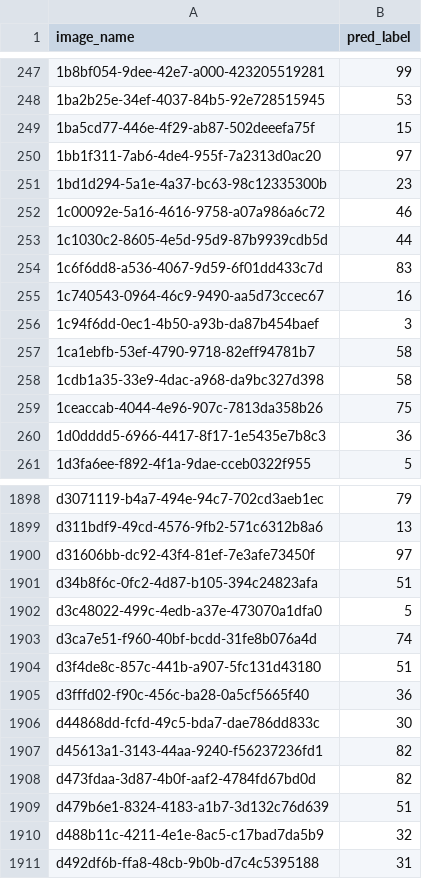
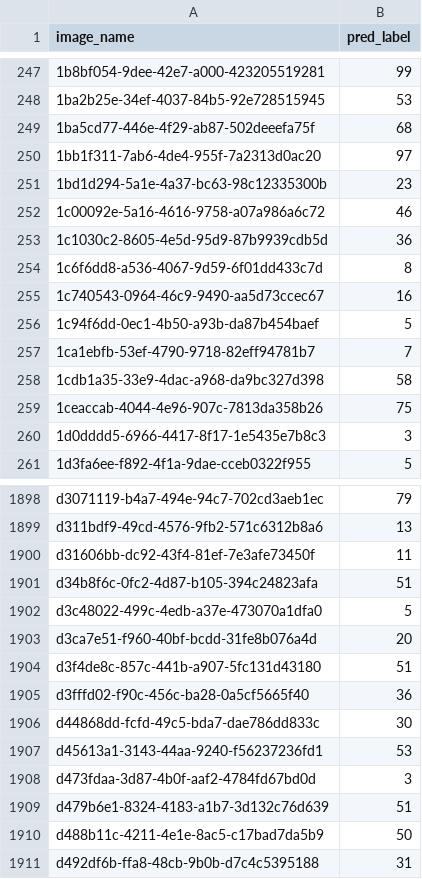
Before and after one commit to wwiigh/cvhw1, a CSV file: prediction.csv, drawn as a sheet; only a part is shown, gaps mark what is left out; the diff covers the shown part only.

```diff
--- a/prediction.csv
+++ b/prediction.csv
@@ -248,3 +248,3 @@ image_name,pred_label
 1ba2b25e-34ef-4037-84b5-92e728515945,53
-1ba5cd77-446e-4f29-ab87-502deeefa75f,15
+1ba5cd77-446e-4f29-ab87-502deeefa75f,68
 1bb1f311-7ab6-4de4-955f-7a2313d0ac20,97
@@ -252,10 +252,10 @@ image_name,pred_label
 1c00092e-5a16-4616-9758-a07a986a6c72,46
-1c1030c2-8605-4e5d-95d9-87b9939cdb5d,44
-1c6f6dd8-a536-4067-9d59-6f01dd433c7d,83
+1c1030c2-8605-4e5d-95d9-87b9939cdb5d,36
+1c6f6dd8-a536-4067-9d59-6f01dd433c7d,8
 1c740543-0964-46c9-9490-aa5d73ccec67,16
-1c94f6dd-0ec1-4b50-a93b-da87b454baef,3
-1ca1ebfb-53ef-4790-9718-82eff94781b7,58
+1c94f6dd-0ec1-4b50-a93b-da87b454baef,5
+1ca1ebfb-53ef-4790-9718-82eff94781b7,7
 1cdb1a35-33e9-4dac-a968-da9bc327d398,58
 1ceaccab-4044-4e96-907c-7813da358b26,75
-1d0dddd5-6966-4417-8f17-1e5435e7b8c3,36
+1d0dddd5-6966-4417-8f17-1e5435e7b8c3,3
 1d3fa6ee-f892-4f1a-9dae-cceb0322f955,5
@@ -1899,6 +1899,6 @@ d3071119-b4a7-494e-94c7-702cd3aeb1ec,79
 d311bdf9-49cd-4576-9fb2-571c6312b8a6,13
-d31606bb-dc92-43f4-81ef-7e3afe73450f,97
+d31606bb-dc92-43f4-81ef-7e3afe73450f,11
 d34b8f6c-0fc2-4d87-b105-394c24823afa,51
 d3c48022-499c-4edb-a37e-473070a1dfa0,5
-d3ca7e51-f960-40bf-bcdd-31fe8b076a4d,74
+d3ca7e51-f960-40bf-bcdd-31fe8b076a4d,20
 d3f4de8c-857c-441b-a907-5fc131d43180,51
@@ -1906,6 +1906,6 @@ d3fffd02-f90c-456c-ba28-0a5cf5665f40,36
 d44868dd-fcfd-49c5-bda7-dae786dd833c,30
-d45613a1-3143-44aa-9240-f56237236fd1,82
-d473fdaa-3d87-4b0f-aaf2-4784fd67bd0d,82
+d45613a1-3143-44aa-9240-f56237236fd1,53
+d473fdaa-3d87-4b0f-aaf2-4784fd67bd0d,3
 d479b6e1-8324-4183-a1b7-3d132c76d639,51
-d488b11c-4211-4e1e-8ac5-c17bad7da5b9,32
+d488b11c-4211-4e1e-8ac5-c17bad7da5b9,50
 d492df6b-ffa8-48cb-9b0b-d7c4c5395188,31
```
Also changed, not shown: 179 edited cells elsewhere in this file, 4 other files.
